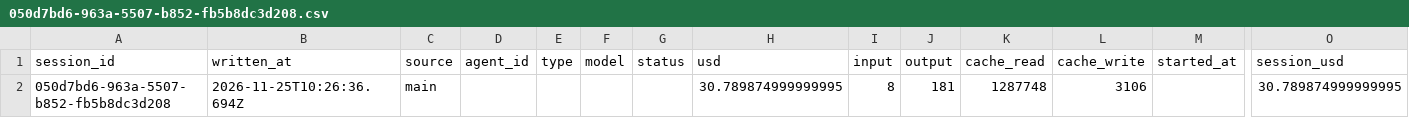
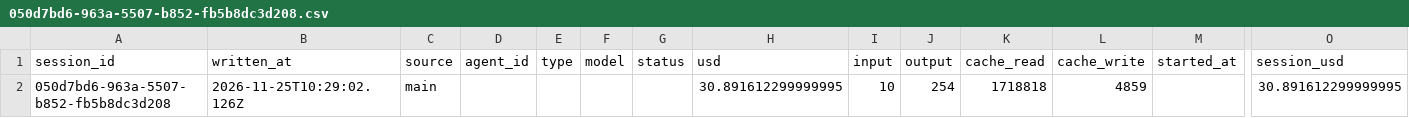
Before and after one commit to rhope-ops/90-161.Z, a CSV file: costs/050d7bd6-963a-5507-b852-fb5b8dc3d208.csv, drawn as a sheet; only a part is shown, gaps mark what is left out; removed rows and columns are numbered as before the commit, all else as after; rows hold the shown columns only; the diff names each change by its address in the sheet, - before the commit and + after, or states it on an @@ line.

```diff
--- a/costs/050d7bd6-963a-5507-b852-fb5b8dc3d208.csv
+++ b/costs/050d7bd6-963a-5507-b852-fb5b8dc3d208.csv
-row 2: 050d7bd6-963a-5507-b852-fb5b8dc3d208 | 2026-11-25T10:26:36.694Z | main |  |  |  |  | 30.789874999999995 | 8 | 181 | 1287748 | 3106 |  | 30.789874999999995
+row 2: 050d7bd6-963a-5507-b852-fb5b8dc3d208 | 2026-11-25T10:29:02.126Z | main |  |  |  |  | 30.891612299999995 | 10 | 254 | 1718818 | 4859 |  | 30.891612299999995
```
Also changed, not shown: limits/050d7bd6-963a-5507-b852-fb5b8dc3d208.csv, sessions/050d7bd6-963a-5507-b852-fb5b8dc3d208.csv.
